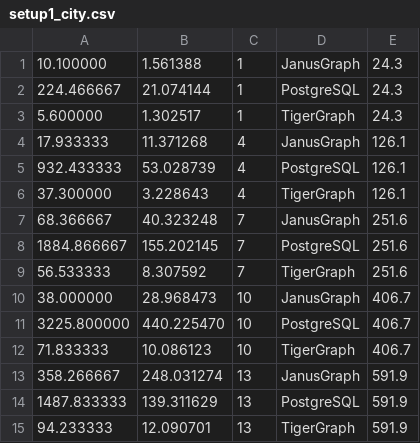
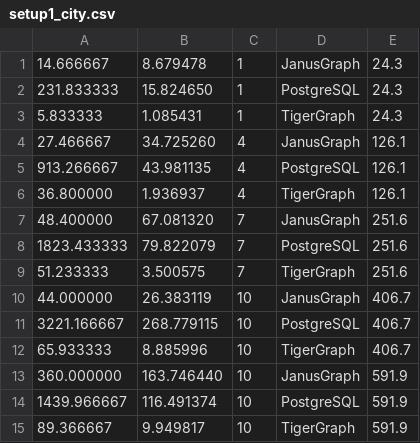
Before and after one commit to DavidBakerEffendi/providentia, a CSV file: providentia-db/extract-graphs/setup1_results/setup1_city.csv, drawn as a sheet.

Commit message:
RESULTS: All results from rerun uploaded. Findings are consistent with original.

```diff
--- a/providentia-db/extract-graphs/setup1_results/setup1_city.csv
+++ b/providentia-db/extract-graphs/setup1_results/setup1_city.csv
@@ -1,15 +1,15 @@
-10.100000,1.561388,1,JanusGraph,24.3
-224.466667,21.074144,1,PostgreSQL,24.3
-5.600000,1.302517,1,TigerGraph,24.3
-17.933333,11.371268,4,JanusGraph,126.1
-932.433333,53.028739,4,PostgreSQL,126.1
-37.300000,3.228643,4,TigerGraph,126.1
-68.366667,40.323248,7,JanusGraph,251.6
-1884.866667,155.202145,7,PostgreSQL,251.6
-56.533333,8.307592,7,TigerGraph,251.6
-38.000000,28.968473,10,JanusGraph,406.7
-3225.800000,440.225470,10,PostgreSQL,406.7
-71.833333,10.086123,10,TigerGraph,406.7
-358.266667,248.031274,13,JanusGraph,591.9
-1487.833333,139.311629,13,PostgreSQL,591.9
-94.233333,12.090701,13,TigerGraph,591.9
+14.666667,8.679478,1,JanusGraph,24.3
+231.833333,15.824650,1,PostgreSQL,24.3
+5.833333,1.085431,1,TigerGraph,24.3
+27.466667,34.725260,4,JanusGraph,126.1
+913.266667,43.981135,4,PostgreSQL,126.1
+36.800000,1.936937,4,TigerGraph,126.1
+48.400000,67.081320,7,JanusGraph,251.6
+1823.433333,79.822079,7,PostgreSQL,251.6
+51.233333,3.500575,7,TigerGraph,251.6
+44.000000,26.383119,10,JanusGraph,406.7
+3221.166667,268.779115,10,PostgreSQL,406.7
+65.933333,8.885996,10,TigerGraph,406.7
+360.000000,163.746440,10,JanusGraph,591.9
+1439.966667,116.491374,10,PostgreSQL,591.9
+89.366667,9.949817,10,TigerGraph,591.9
```
Also changed, not shown: providentia-db/extract-graphs/setup1_results/setup1_kate.csv, providentia-db/extract-graphs/setup1_results/setup1_reviews.csv, 17 other files.
